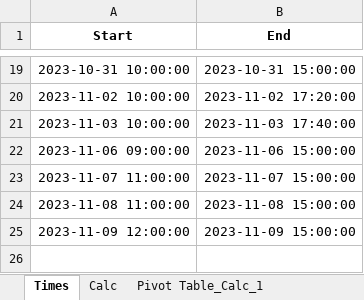
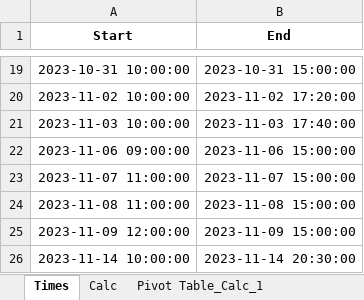
Before and after one commit to RealUranar/HiWi, an Excel workbook: work.xlsx, sheet Times, drawn as a sheet; only a part is shown, gaps mark what is left out; values as stored, in another font and other column widths than the file's, no borders; the diff names each change by its address in the sheet, - before the commit and + after, or states it on an @@ line.

```diff
--- a/work.xlsx (sheet Times)
+++ b/work.xlsx (sheet Times)
+row 26: 2023-11-14 10:00:00 | 2023-11-14 20:30:00
```
Also changed, not shown: sheet Pivot Table_Calc_1, sheet Calc.
